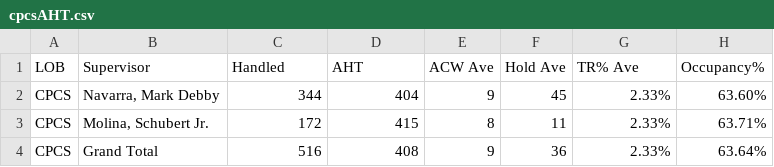
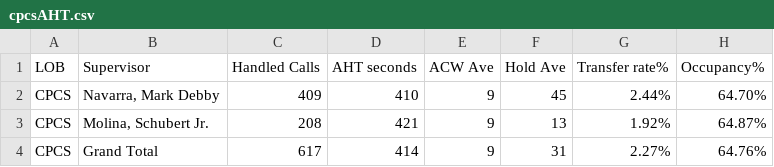
Before and after one commit to mosaicphl/caremoreproviderAHT, a CSV file: cpcsAHT.csv, drawn as a sheet.

```diff
--- a/cpcsAHT.csv
+++ b/cpcsAHT.csv
@@ -1,4 +1,4 @@
-LOB,Supervisor,Handled,AHT,ACW Ave,Hold Ave,TR% Ave,Occupancy%
-CPCS,"Navarra, Mark Debby",344,404,9,45,2.33%,63.60%
-CPCS,"Molina, Schubert Jr.",172,415,8,11,2.33%,63.71%
-CPCS,Grand Total,516,408,9,36,2.33%,63.64%
+LOB,Supervisor,Handled Calls ,AHT seconds,ACW Ave,Hold Ave,Transfer rate%,Occupancy%
+CPCS,"Navarra, Mark Debby",409,410,9,45,2.44%,64.70%
+CPCS,"Molina, Schubert Jr.",208,421,9,13,1.92%,64.87%
+CPCS,Grand Total,617,414,9,31,2.27%,64.76%
```
Also changed, not shown: cpcs.csv.
